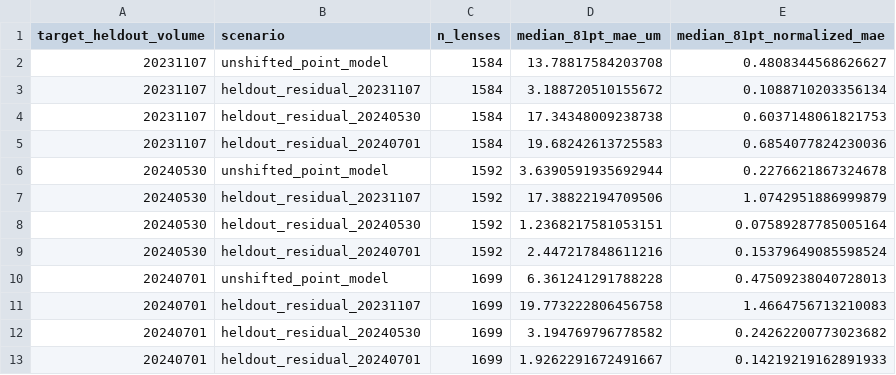
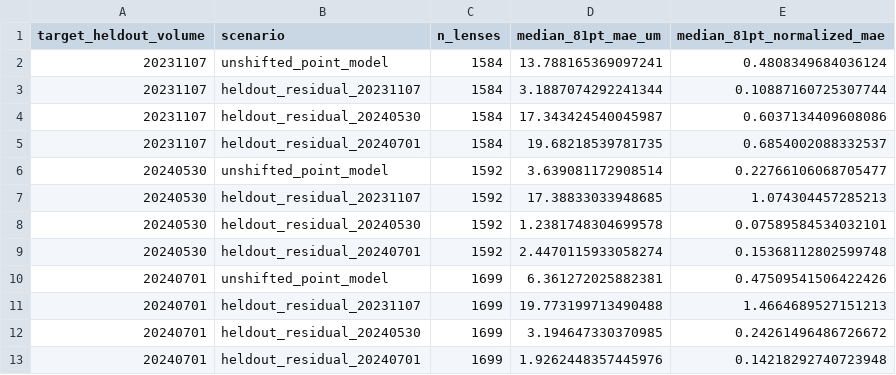
Before and after one commit to YiliBorjigen/fossil-compound-eye-reconstruction, a CSV file: experiments/arthur-modern-ground-truth/results/experiment_62_scenario_sensitivity.csv, drawn as a sheet.

```diff
--- a/experiments/arthur-modern-ground-truth/results/experiment_62_scenario_sensitivity.csv
+++ b/experiments/arthur-modern-ground-truth/results/experiment_62_scenario_sensitivity.csv
@@ -1,13 +1,13 @@
 target_heldout_volume,scenario,n_lenses,median_81pt_mae_um,median_81pt_normalized_mae
-20231107,unshifted_point_model,1584,13.78817584203708,0.4808344568626627
-20231107,heldout_residual_20231107,1584,3.188720510155672,0.1088710203356134
-20231107,heldout_residual_20240530,1584,17.34348009238738,0.6037148061821753
-20231107,heldout_residual_20240701,1584,19.68242613725583,0.6854077824230036
-20240530,unshifted_point_model,1592,3.6390591935692944,0.2276621867324678
-20240530,heldout_residual_20231107,1592,17.38822194709506,1.0742951886999879
-20240530,heldout_residual_20240530,1592,1.2368217581053151,0.07589287785005164
-20240530,heldout_residual_20240701,1592,2.447217848611216,0.15379649085598524
-20240701,unshifted_point_model,1699,6.361241291788228,0.47509238040728013
-20240701,heldout_residual_20231107,1699,19.773222806456758,1.4664756713210083
-20240701,heldout_residual_20240530,1699,3.194769796778582,0.24262200773023682
-20240701,heldout_residual_20240701,1699,1.9262291672491667,0.14219219162891933
+20231107,unshifted_point_model,1584,13.788165369097241,0.4808349684036124
+20231107,heldout_residual_20231107,1584,3.1887074292241344,0.10887160725307744
+20231107,heldout_residual_20240530,1584,17.343424540045987,0.6037134409608086
+20231107,heldout_residual_20240701,1584,19.68218539781735,0.6854002088332537
+20240530,unshifted_point_model,1592,3.639081172908514,0.22766106068705477
+20240530,heldout_residual_20231107,1592,17.38833033948685,1.074304457285213
+20240530,heldout_residual_20240530,1592,1.2381748304699578,0.07589584534032101
+20240530,heldout_residual_20240701,1592,2.4470115933058274,0.15368112802599748
+20240701,unshifted_point_model,1699,6.361272025882381,0.47509541506422426
+20240701,heldout_residual_20231107,1699,19.773199713490488,1.4664689527151213
+20240701,heldout_residual_20240530,1699,3.194647330370985,0.24261496486726672
+20240701,heldout_residual_20240701,1699,1.9262448357445976,0.14218292740723948
```
Also changed, not shown: experiments/arthur-modern-ground-truth/results/experiment_62_alpha_selection.csv, experiments/arthur-modern-ground-truth/results/experiment_62_alternative_morphology_shifts.csv, 4 other files.
